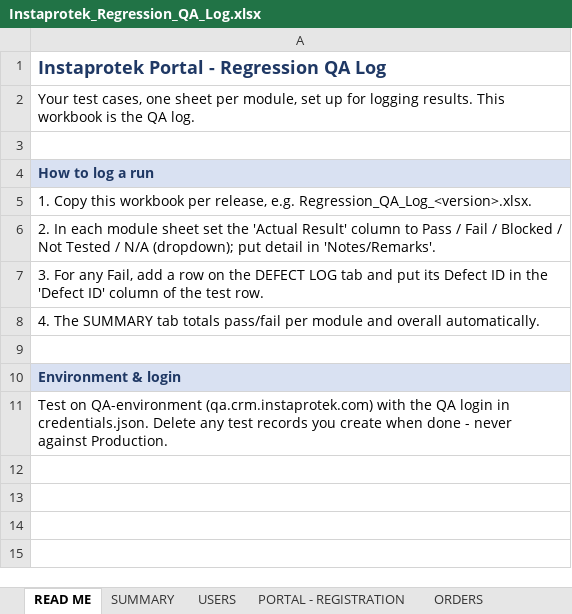
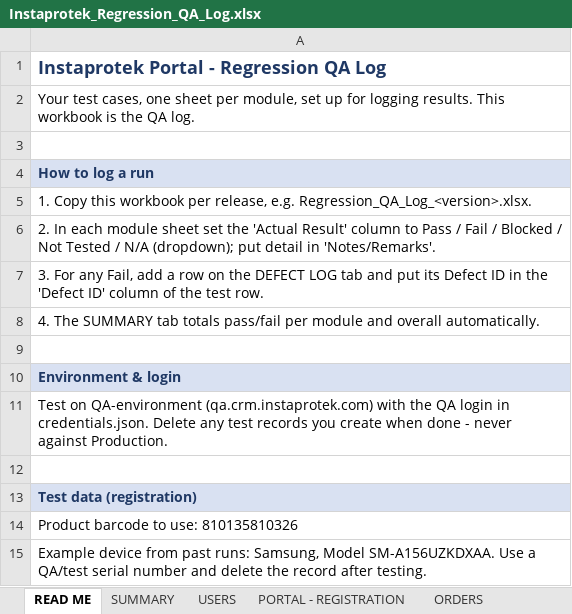
Before and after one commit to DNAMicro/pm-instaprotek, an Excel workbook: Insta-testing/Instaprotek_Regression_QA_Log.xlsx, sheet READ ME, drawn as a sheet; values as stored, in another font and other column widths than the file's, no borders; the diff names each change by its address in the sheet, - before the commit and + after, or states it on an @@ line.

```diff
--- a/Insta-testing/Instaprotek_Regression_QA_Log.xlsx (sheet READ ME)
+++ b/Insta-testing/Instaprotek_Regression_QA_Log.xlsx (sheet READ ME)
+row 12: (empty)
+row 13: Test data (registration)
+row 14: Product barcode to use: 810135810326
+row 15: Example device from past runs: Samsung, Model SM-A156UZKDXAA. Use a QA/test serial number and delete the record after testing.
```
Also changed, not shown: sheet SETTINGS - BRAND, sheet SUMMARY, sheet SETTINGS - REGISTRATION SURVEY, sheet SETTINGS - COMPANY.
